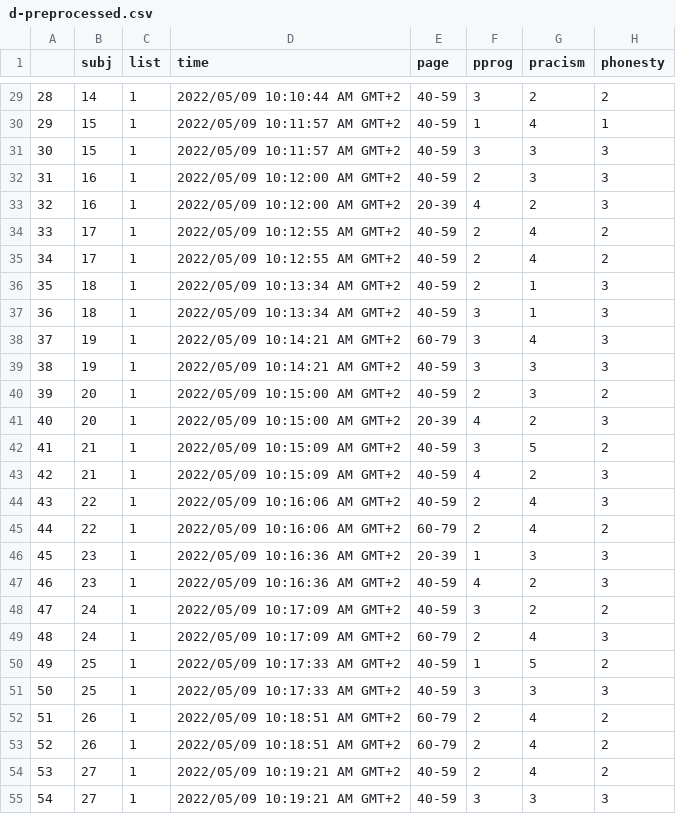
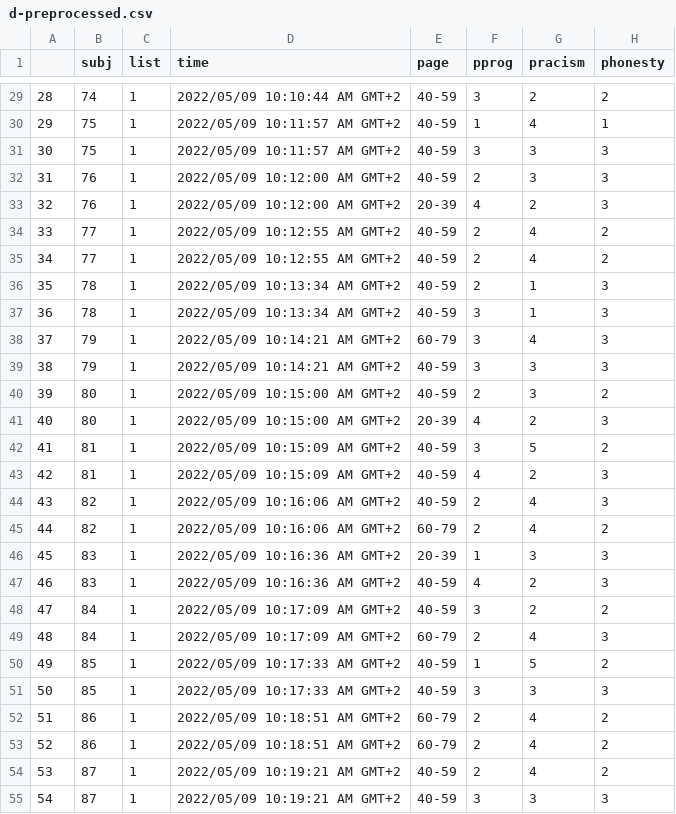
Before and after one commit to tmalsburg/DogWhistle, a CSV file: experiments/pilot03/generated/data/d-preprocessed.csv, drawn as a sheet; only a part is shown, gaps mark what is left out; the diff covers the shown part only; the diff names each change by its address in the sheet, - before the commit and + after, or states it on an @@ line.

```diff
--- a/experiments/pilot03/generated/data/d-preprocessed.csv
+++ b/experiments/pilot03/generated/data/d-preprocessed.csv
-B29 (subj): 14
+B29 (subj): 74
-B30:B31 (subj): 15
+B30:B31 (subj): 75
-B32:B33 (subj): 16
+B32:B33 (subj): 76
-B34:B35 (subj): 17
+B34:B35 (subj): 77
-B36:B37 (subj): 18
+B36:B37 (subj): 78
-B38:B39 (subj): 19
+B38:B39 (subj): 79
-B40:B41 (subj): 20
+B40:B41 (subj): 80
-B42:B43 (subj): 21
+B42:B43 (subj): 81
-B44:B45 (subj): 22
+B44:B45 (subj): 82
-B46:B47 (subj): 23
+B46:B47 (subj): 83
-B48:B49 (subj): 24
+B48:B49 (subj): 84
-B50:B51 (subj): 25
+B50:B51 (subj): 85
-B52:B53 (subj): 26
+B52:B53 (subj): 86
-B54:B55 (subj): 27
+B54:B55 (subj): 87
```
Also changed, not shown: 93 edited cells elsewhere in this file, experiments/pilot04/data/responses_1.csv, 23 other files.
